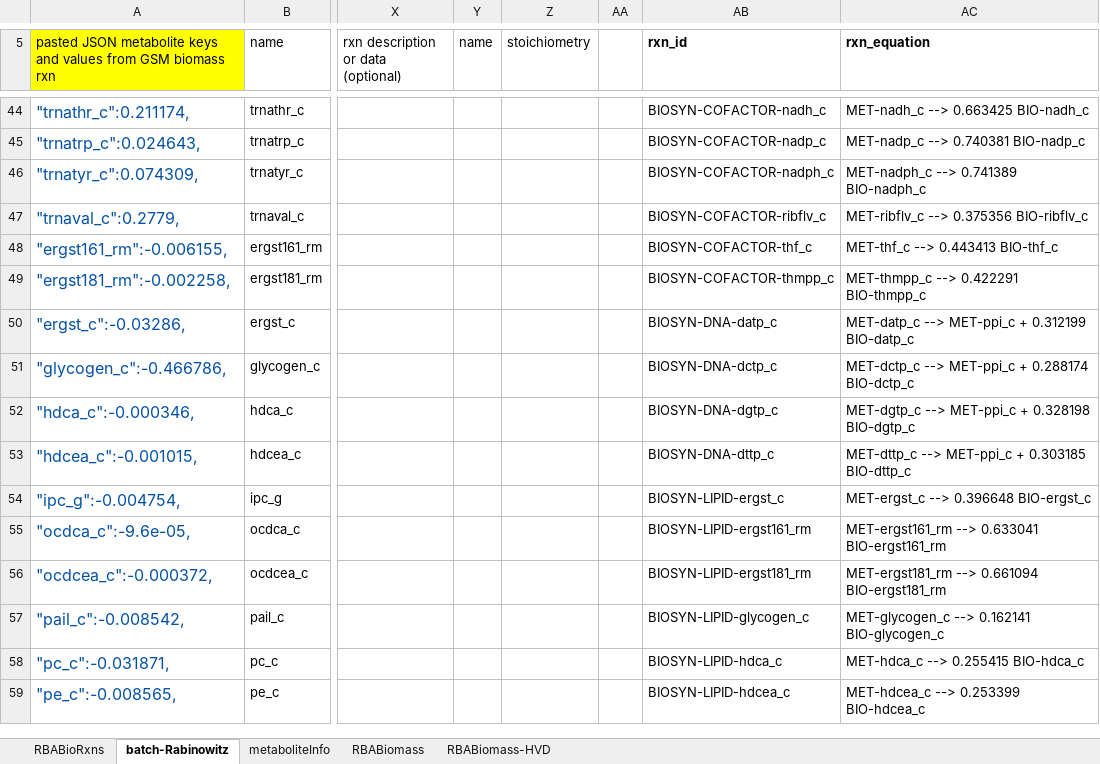
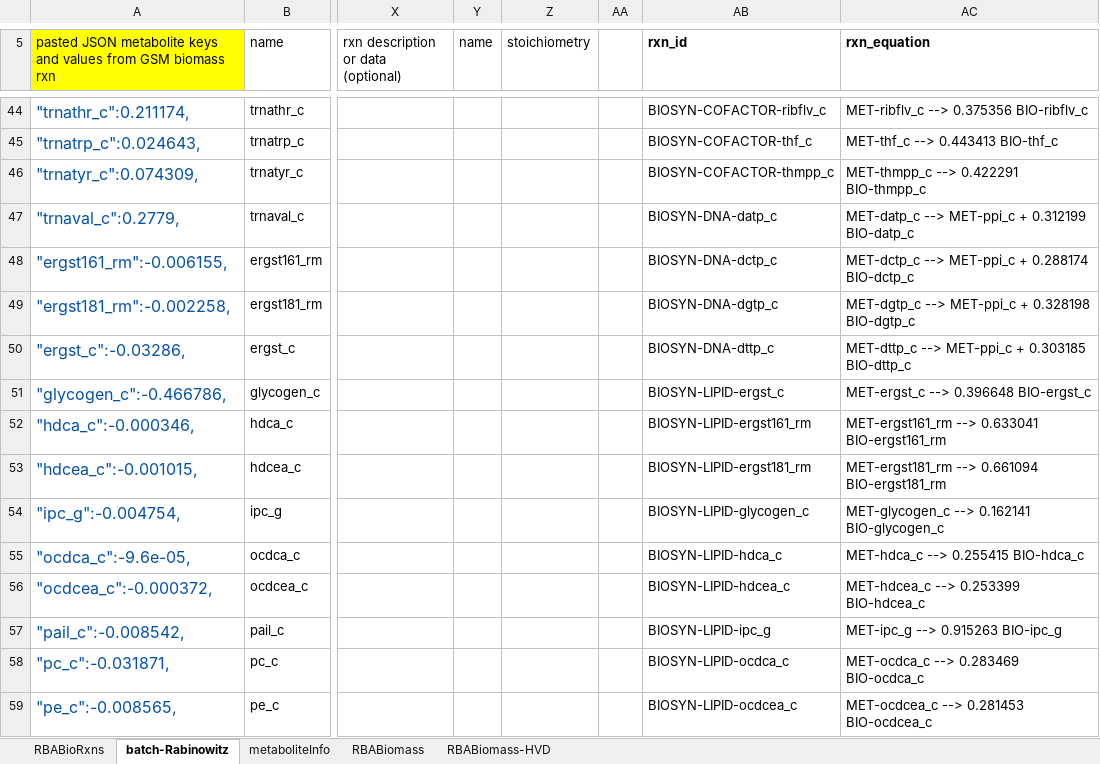
Before and after one commit to EarthToMooney/scRBA, an Excel workbook: build_model/input/BIOMASS_RBA.xlsx, sheet batch-Rabinowitz, drawn as a sheet; only a part is shown, gaps mark what is left out; values as stored, in another font and other column widths than the file's, no borders; conditional formats and table styles not drawn; the diff covers the shown part only; the diff names each change by its address in the sheet, - before the commit and + after, or states it on an @@ line.

```diff
--- a/build_model/input/BIOMASS_RBA.xlsx (sheet batch-Rabinowitz)
+++ b/build_model/input/BIOMASS_RBA.xlsx (sheet batch-Rabinowitz)
-AB44 (rxn_id): BIOSYN-COFACTOR-nadh_c
+AB44 (rxn_id): BIOSYN-COFACTOR-ribflv_c
-AC44 (rxn_equation): MET-nadh_c --> 0.663425 BIO-nadh_c
+AC44 (rxn_equation): MET-ribflv_c --> 0.375356 BIO-ribflv_c
-AB45 (rxn_id): BIOSYN-COFACTOR-nadp_c
+AB45 (rxn_id): BIOSYN-COFACTOR-thf_c
-AC45 (rxn_equation): MET-nadp_c --> 0.740381 BIO-nadp_c
+AC45 (rxn_equation): MET-thf_c --> 0.443413 BIO-thf_c
-AB46 (rxn_id): BIOSYN-COFACTOR-nadph_c
+AB46 (rxn_id): BIOSYN-COFACTOR-thmpp_c
-AC46 (rxn_equation): MET-nadph_c --> 0.741389 BIO-nadph_c
+AC46 (rxn_equation): MET-thmpp_c --> 0.422291 BIO-thmpp_c
-AB47 (rxn_id): BIOSYN-COFACTOR-ribflv_c
+AB47 (rxn_id): BIOSYN-DNA-datp_c
-AC47 (rxn_equation): MET-ribflv_c --> 0.375356 BIO-ribflv_c
+AC47 (rxn_equation): MET-datp_c --> MET-ppi_c + 0.312199 BIO-datp_c
-AB48 (rxn_id): BIOSYN-COFACTOR-thf_c
+AB48 (rxn_id): BIOSYN-DNA-dctp_c
-AC48 (rxn_equation): MET-thf_c --> 0.443413 BIO-thf_c
+AC48 (rxn_equation): MET-dctp_c --> MET-ppi_c + 0.288174 BIO-dctp_c
-AB49 (rxn_id): BIOSYN-COFACTOR-thmpp_c
+AB49 (rxn_id): BIOSYN-DNA-dgtp_c
-AC49 (rxn_equation): MET-thmpp_c --> 0.422291 BIO-thmpp_c
+AC49 (rxn_equation): MET-dgtp_c --> MET-ppi_c + 0.328198 BIO-dgtp_c
-AB50 (rxn_id): BIOSYN-DNA-datp_c
+AB50 (rxn_id): BIOSYN-DNA-dttp_c
-AC50 (rxn_equation): MET-datp_c --> MET-ppi_c + 0.312199 BIO-datp_c
+AC50 (rxn_equation): MET-dttp_c --> MET-ppi_c + 0.303185 BIO-dttp_c
-AB51 (rxn_id): BIOSYN-DNA-dctp_c
+AB51 (rxn_id): BIOSYN-LIPID-ergst_c
-AC51 (rxn_equation): MET-dctp_c --> MET-ppi_c + 0.288174 BIO-dctp_c
+AC51 (rxn_equation): MET-ergst_c --> 0.396648 BIO-ergst_c
-AB52 (rxn_id): BIOSYN-DNA-dgtp_c
+AB52 (rxn_id): BIOSYN-LIPID-ergst161_rm
-AC52 (rxn_equation): MET-dgtp_c --> MET-ppi_c + 0.328198 BIO-dgtp_c
+AC52 (rxn_equation): MET-ergst161_rm --> 0.633041 BIO-ergst161_rm
-AB53 (rxn_id): BIOSYN-DNA-dttp_c
+AB53 (rxn_id): BIOSYN-LIPID-ergst181_rm
-AC53 (rxn_equation): MET-dttp_c --> MET-ppi_c + 0.303185 BIO-dttp_c
+AC53 (rxn_equation): MET-ergst181_rm --> 0.661094 BIO-ergst181_rm
-AB54 (rxn_id): BIOSYN-LIPID-ergst_c
+AB54 (rxn_id): BIOSYN-LIPID-glycogen_c
-AC54 (rxn_equation): MET-ergst_c --> 0.396648 BIO-ergst_c
+AC54 (rxn_equation): MET-glycogen_c --> 0.162141 BIO-glycogen_c
-AB55 (rxn_id): BIOSYN-LIPID-ergst161_rm
+AB55 (rxn_id): BIOSYN-LIPID-hdca_c
-AC55 (rxn_equation): MET-ergst161_rm --> 0.633041 BIO-ergst161_rm
+AC55 (rxn_equation): MET-hdca_c --> 0.255415 BIO-hdca_c
-AB56 (rxn_id): BIOSYN-LIPID-ergst181_rm
+AB56 (rxn_id): BIOSYN-LIPID-hdcea_c
-AC56 (rxn_equation): MET-ergst181_rm --> 0.661094 BIO-ergst181_rm
+AC56 (rxn_equation): MET-hdcea_c --> 0.253399 BIO-hdcea_c
-AB57 (rxn_id): BIOSYN-LIPID-glycogen_c
+AB57 (rxn_id): BIOSYN-LIPID-ipc_g
-AC57 (rxn_equation): MET-glycogen_c --> 0.162141 BIO-glycogen_c
+AC57 (rxn_equation): MET-ipc_g --> 0.915263 BIO-ipc_g
-AB58 (rxn_id): BIOSYN-LIPID-hdca_c
+AB58 (rxn_id): BIOSYN-LIPID-ocdca_c
-AC58 (rxn_equation): MET-hdca_c --> 0.255415 BIO-hdca_c
+AC58 (rxn_equation): MET-ocdca_c --> 0.283469 BIO-ocdca_c
-AB59 (rxn_id): BIOSYN-LIPID-hdcea_c
+AB59 (rxn_id): BIOSYN-LIPID-ocdcea_c
-AC59 (rxn_equation): MET-hdcea_c --> 0.253399 BIO-hdcea_c
+AC59 (rxn_equation): MET-ocdcea_c --> 0.281453 BIO-ocdcea_c
```
Also changed, not shown: 110 edited cells elsewhere in this sheet, 2 other files.
